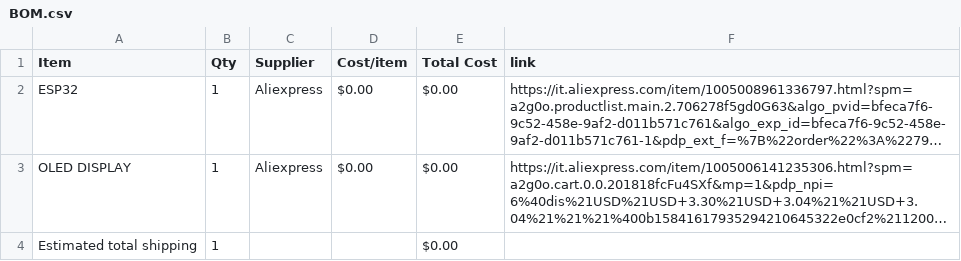
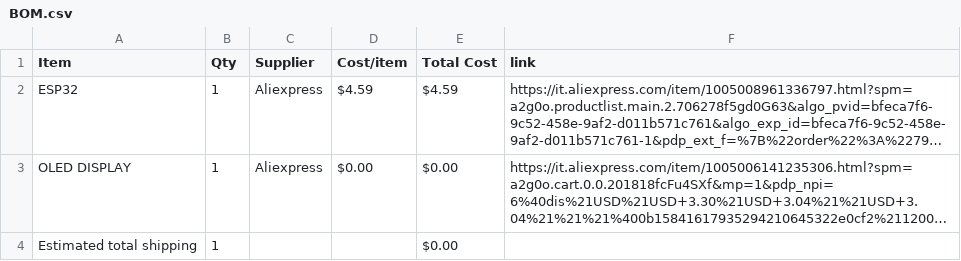
Before and after one commit to emdcomputer-crypto/DeckStat, a CSV file: BOM.csv, drawn as a sheet; long unchanged cells end in …; the diff names each change by its address in the sheet, - before the commit and + after, or states it on an @@ line.

Commit message:
Sync DeckStat from Half Life

```diff
--- a/BOM.csv
+++ b/BOM.csv
-D2 (Cost/item): $0.00
+D2 (Cost/item): $4.59
-E2 (Total Cost): $0.00
+E2 (Total Cost): $4.59
```
